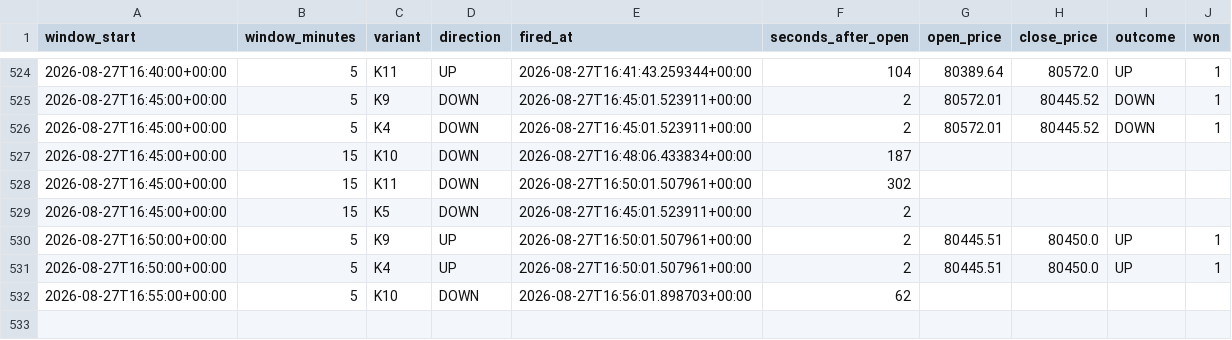
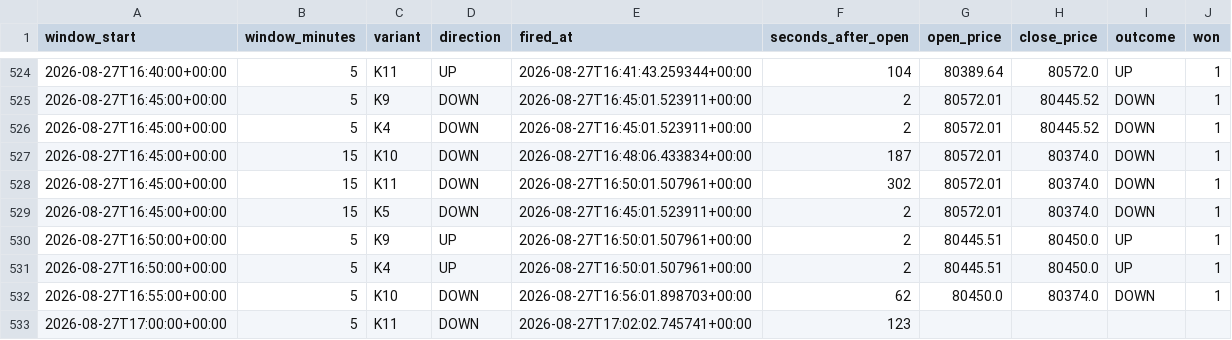
Before and after one commit to dk4521/predictbot_history, a CSV file: record.csv, drawn as a sheet; only a part is shown, gaps mark what is left out.

Commit message:
Record through 2026-08-27: 532 signals

```diff
--- a/record.csv
+++ b/record.csv
@@ -526,7 +526,8 @@ window_start,window_minutes,variant,direction,fired_at,seconds_after_open,open_p
 2026-08-27T16:45:00+00:00,5,K4,DOWN,2026-08-27T16:45:01.523911+00:00,2,80572.01,80445.52,DOWN,1
-2026-08-27T16:45:00+00:00,15,K10,DOWN,2026-08-27T16:48:06.433834+00:00,187,,,,
-2026-08-27T16:45:00+00:00,15,K11,DOWN,2026-08-27T16:50:01.507961+00:00,302,,,,
-2026-08-27T16:45:00+00:00,15,K5,DOWN,2026-08-27T16:45:01.523911+00:00,2,,,,
+2026-08-27T16:45:00+00:00,15,K10,DOWN,2026-08-27T16:48:06.433834+00:00,187,80572.01,80374.0,DOWN,1
+2026-08-27T16:45:00+00:00,15,K11,DOWN,2026-08-27T16:50:01.507961+00:00,302,80572.01,80374.0,DOWN,1
+2026-08-27T16:45:00+00:00,15,K5,DOWN,2026-08-27T16:45:01.523911+00:00,2,80572.01,80374.0,DOWN,1
 2026-08-27T16:50:00+00:00,5,K9,UP,2026-08-27T16:50:01.507961+00:00,2,80445.51,80450.0,UP,1
 2026-08-27T16:50:00+00:00,5,K4,UP,2026-08-27T16:50:01.507961+00:00,2,80445.51,80450.0,UP,1
-2026-08-27T16:55:00+00:00,5,K10,DOWN,2026-08-27T16:56:01.898703+00:00,62,,,,
+2026-08-27T16:55:00+00:00,5,K10,DOWN,2026-08-27T16:56:01.898703+00:00,62,80450.0,80374.0,DOWN,1
+2026-08-27T17:00:00+00:00,5,K11,DOWN,2026-08-27T17:02:02.745741+00:00,123,,,,
```
Also changed, not shown: 3 other files.
